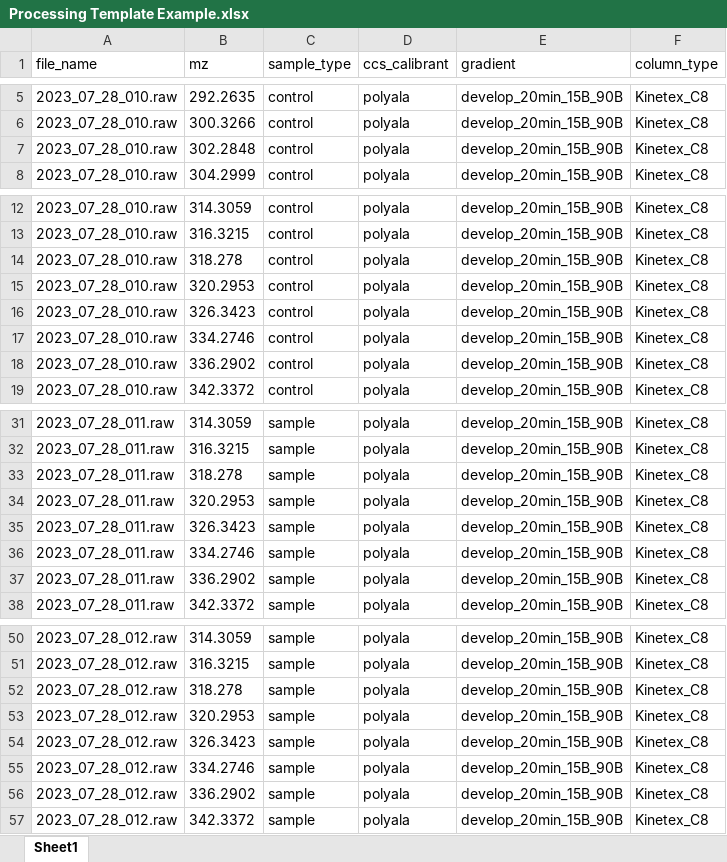
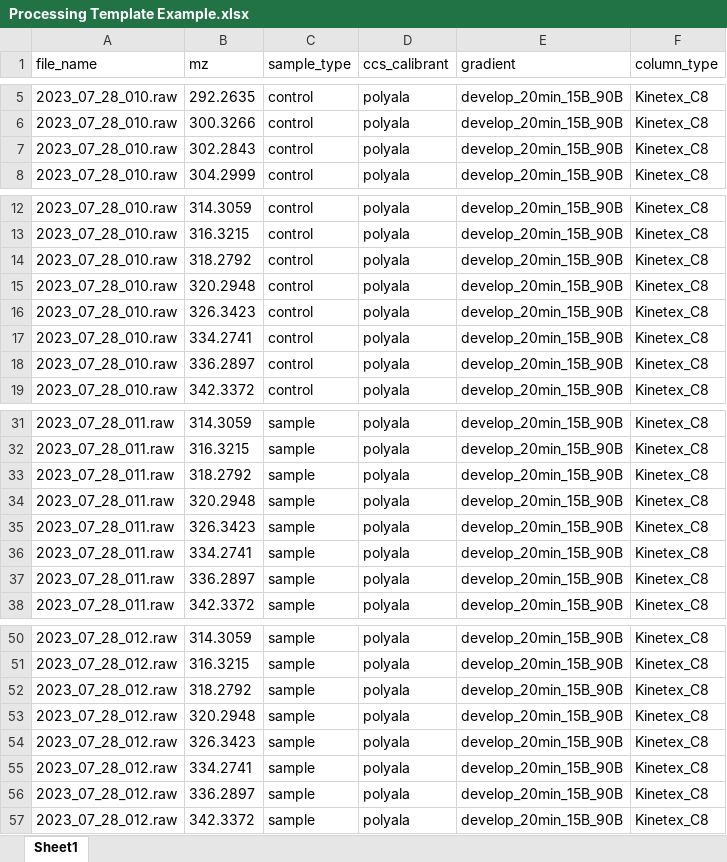
Before and after one commit to libinxulab/xulab_software, an Excel workbook: imms/qac_biomonitoring/Templates/Processing Template Example.xlsx, sheet Sheet1, drawn as a sheet; only a part is shown, gaps mark what is left out; values as stored, in another font and other column widths than the file's, no borders; the diff covers the shown part only; the diff names each change by its address in the sheet, - before the commit and + after, or states it on an @@ line.

Commit message:
Add process_rt_filter.py
This (1) adds process_rt_filter.py, which implements a rt filter to extract mobilograms from the raw data, (2) updates the utility-level README.md, and (3) updates the template Excel spreadsheets and example mobilogram output in the Template folder

```diff
--- a/imms/qac_biomonitoring/Templates/Processing Template Example.xlsx (sheet Sheet1)
+++ b/imms/qac_biomonitoring/Templates/Processing Template Example.xlsx (sheet Sheet1)
-B7 (mz): 302.2848
+B7 (mz): 302.2843
-B14 (mz): 318.278
+B14 (mz): 318.2792
-B15 (mz): 320.2953
+B15 (mz): 320.2948
-B17 (mz): 334.2746
+B17 (mz): 334.2741
-B18 (mz): 336.2902
+B18 (mz): 336.2897
-B33 (mz): 318.278
+B33 (mz): 318.2792
-B34 (mz): 320.2953
+B34 (mz): 320.2948
-B36 (mz): 334.2746
+B36 (mz): 334.2741
-B37 (mz): 336.2902
+B37 (mz): 336.2897
-B52 (mz): 318.278
+B52 (mz): 318.2792
-B53 (mz): 320.2953
+B53 (mz): 320.2948
-B55 (mz): 334.2746
+B55 (mz): 334.2741
-B56 (mz): 336.2902
+B56 (mz): 336.2897
```
Also changed, not shown: 17 edited cells elsewhere in this sheet, 9 other files.
